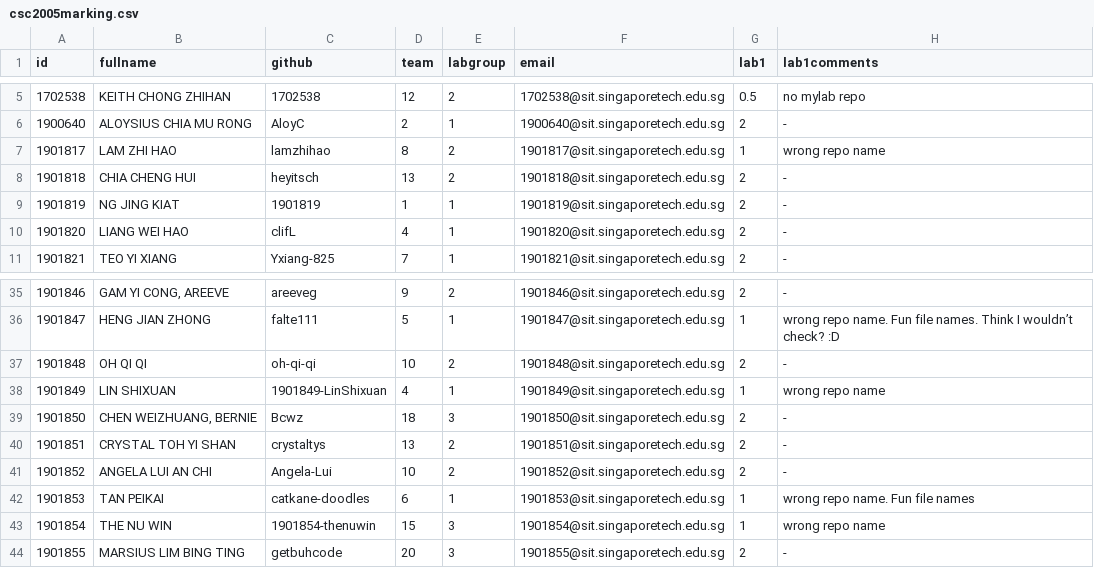
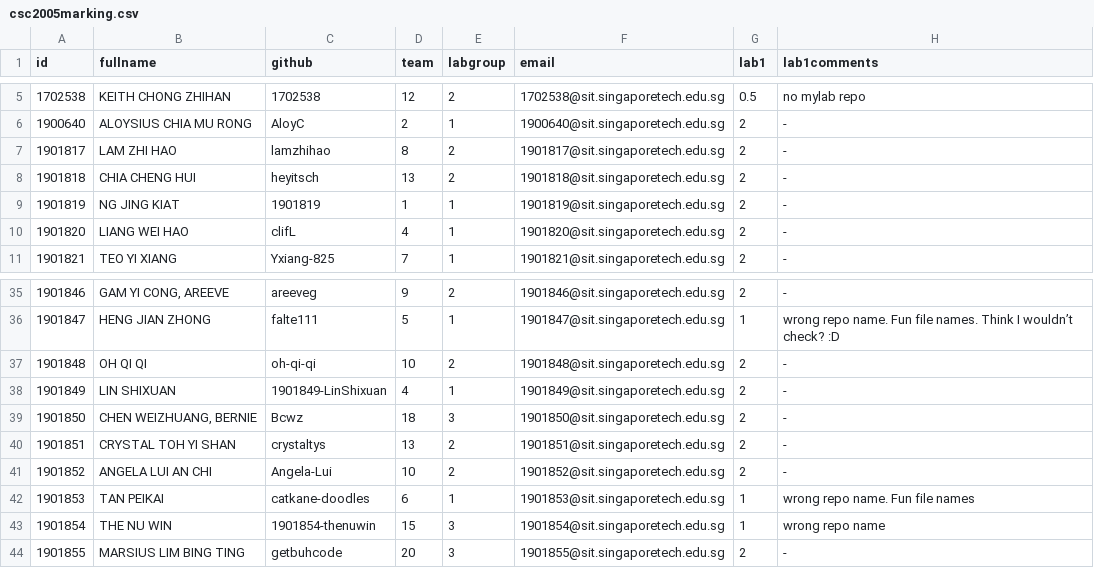
Before and after one commit to Chi-Loong/CSC2005, a CSV file: data/csc2005marking.csv, drawn as a sheet; only a part is shown, gaps mark what is left out.

Commit message:
Update csc2005marking.csv

```diff
--- a/data/csc2005marking.csv
+++ b/data/csc2005marking.csv
@@ -6,3 +6,3 @@ id,fullname,github,team,labgroup,email,lab1,lab1comments
 1900640,ALOYSIUS CHIA MU RONG,AloyC,2,1,1900640@sit.singaporetech.edu.sg,2,-
-1901817,LAM ZHI HAO,lamzhihao,8,2,1901817@sit.singaporetech.edu.sg,1,wrong repo name
+1901817,LAM ZHI HAO,lamzhihao,8,2,1901817@sit.singaporetech.edu.sg,2,-
 1901818,CHIA CHENG HUI,heyitsch,13,2,1901818@sit.singaporetech.edu.sg,2,-
@@ -37,3 +37,3 @@ id,fullname,github,team,labgroup,email,lab1,lab1comments
 1901848,OH QI QI,oh-qi-qi,10,2,1901848@sit.singaporetech.edu.sg,2,-
-1901849,LIN SHIXUAN,1901849-LinShixuan,4,1,1901849@sit.singaporetech.edu.sg,1,wrong repo name
+1901849,LIN SHIXUAN,1901849-LinShixuan,4,1,1901849@sit.singaporetech.edu.sg,2,-
 1901850,"CHEN WEIZHUANG, BERNIE",Bcwz,18,3,1901850@sit.singaporetech.edu.sg,2,-
```
